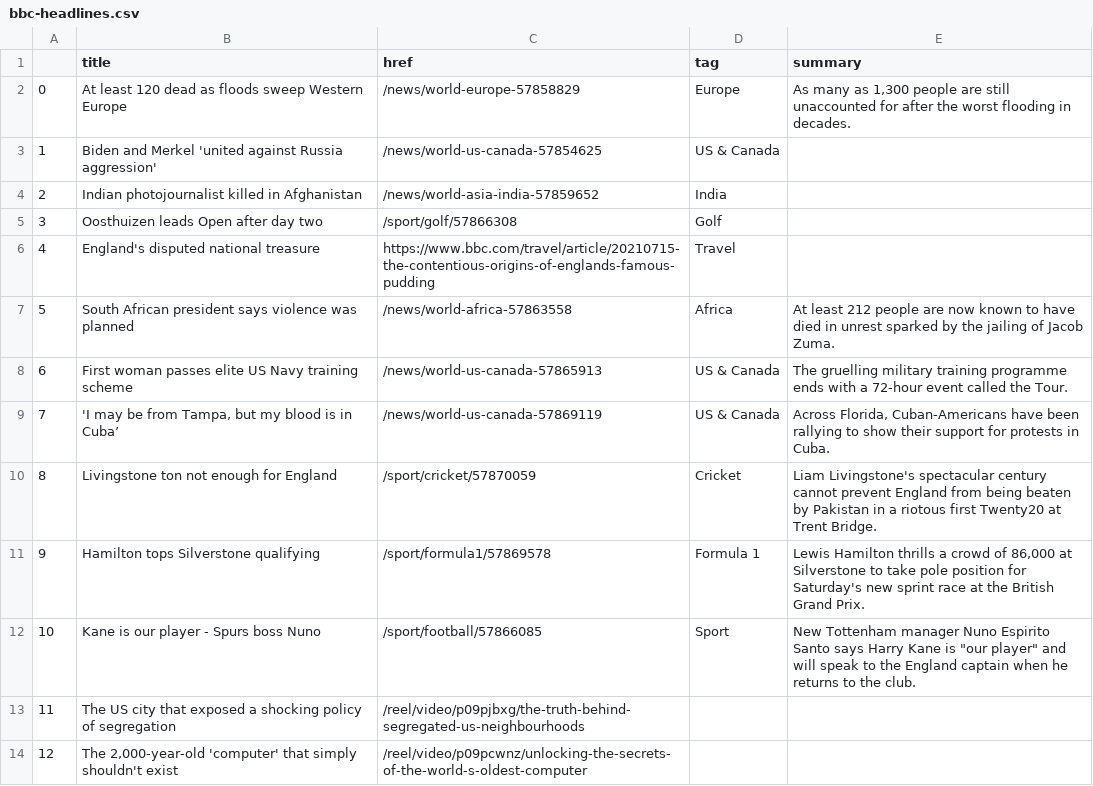
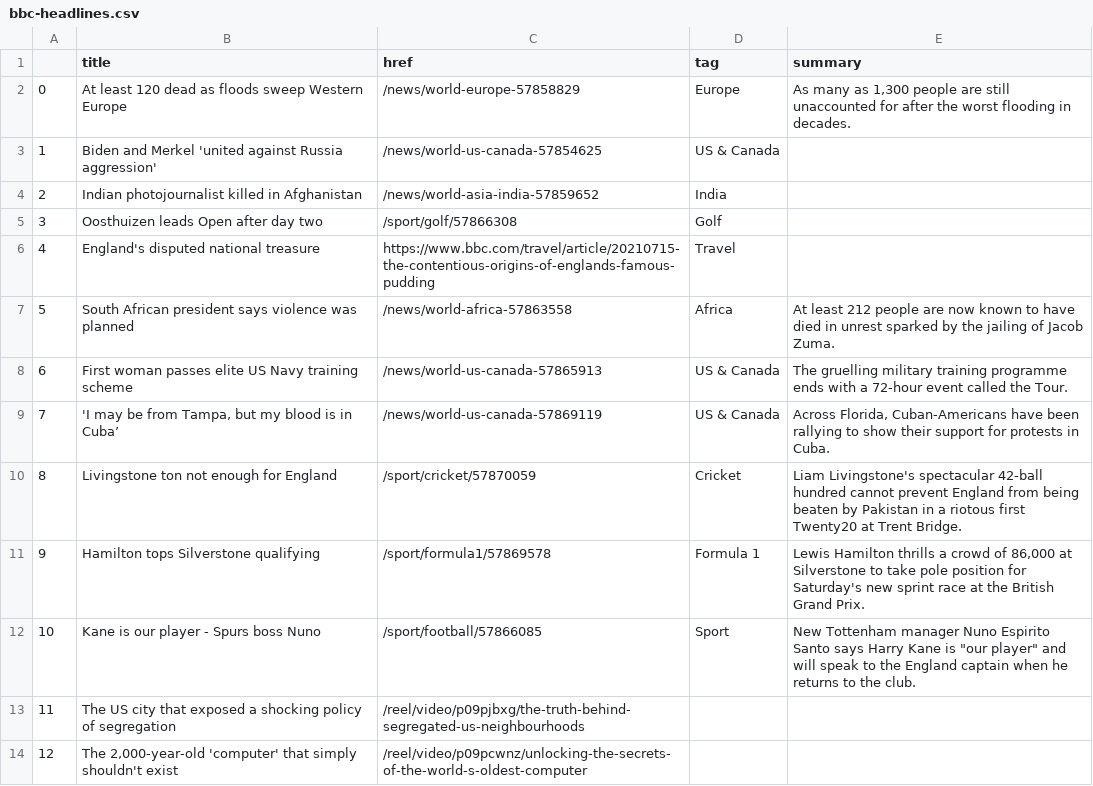
Before and after one commit to swatiyengar/automatic-scraper, a CSV file: bbc-headlines.csv, drawn as a sheet; only a part is shown.

```diff
--- a/bbc-headlines.csv
+++ b/bbc-headlines.csv
@@ -9,3 +9,3 @@
 7,"'I may be from Tampa, but my blood is in Cuba’",/news/world-us-canada-57869119,US & Canada,"Across Florida, Cuban-Americans have been rallying to show their support for protests in Cuba."
-8,Livingstone ton not enough for England,/sport/cricket/57870059,Cricket,Liam Livingstone's spectacular century cannot prevent England from being beaten by Pakistan in a riotous first Twenty20 at Trent Bridge.
+8,Livingstone ton not enough for England,/sport/cricket/57870059,Cricket,Liam Livingstone's spectacular 42-ball hundred cannot prevent England from being beaten by Pakistan in a riotous first Twenty20 at Trent Bridge.
 9,Hamilton tops Silverstone qualifying,/sport/formula1/57869578,Formula 1,"Lewis Hamilton thrills a crowd of 86,000 at Silverstone to take pole position for Saturday's new sprint race at the British Grand Prix."
```
